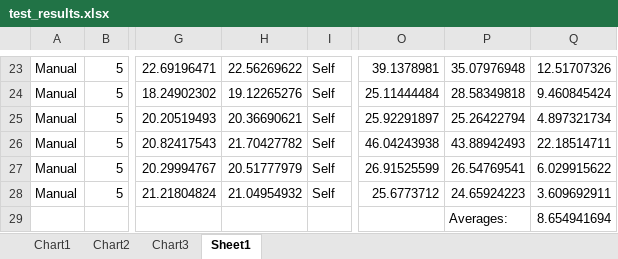
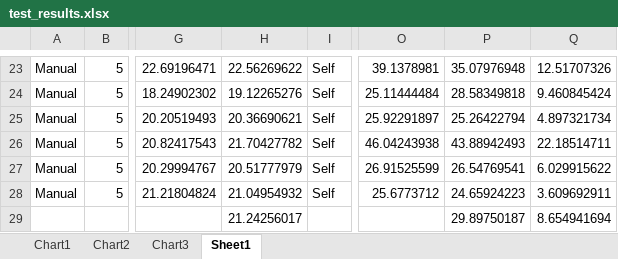
Before and after one commit to goldjacobe/Traffic, an Excel workbook: test_results.xlsx, sheet Sheet1, drawn as a sheet; only a part is shown, gaps mark what is left out; values as stored, in another font and other column widths than the file's, no borders; the diff names each change by its address in the sheet, - before the commit and + after, or states it on an @@ line.

Commit message:
Added 2 more averages to the sheet

```diff
--- a/test_results.xlsx (sheet Sheet1)
+++ b/test_results.xlsx (sheet Sheet1)
-H29: (empty)
+H29: 21.24256017
-P29: Averages:
+P29: 29.89750187
```
Also changed, not shown: charts or pictures.
